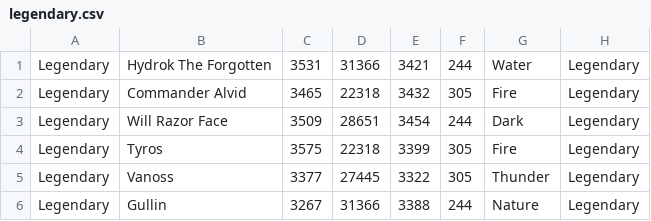
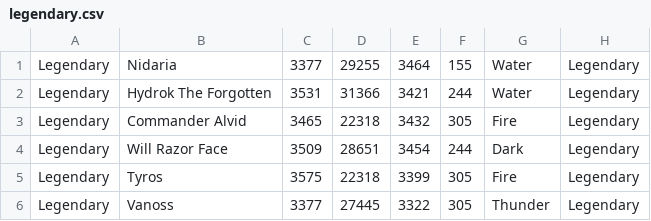
Before and after one commit to peterpaulrubens/monsterlegends, a CSV file: data/legendary.csv, drawn as a sheet; only a part is shown; the shorter side is filled out with more unchanged rows; the diff names each change by its address in the sheet, - before the commit and + after, or states it on an @@ line.

Commit message:
Add Nidaria

```diff
--- a/data/legendary.csv
+++ b/data/legendary.csv
+row 1: Legendary | Nidaria | 3377 | 29255 | 3464 | 155 | Water | Legendary
```
